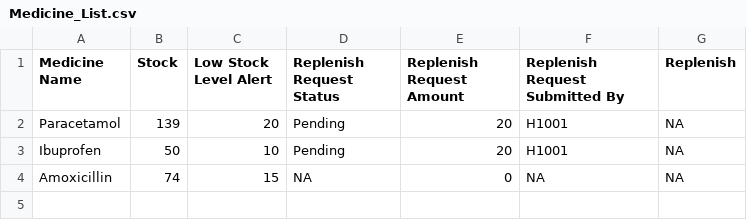
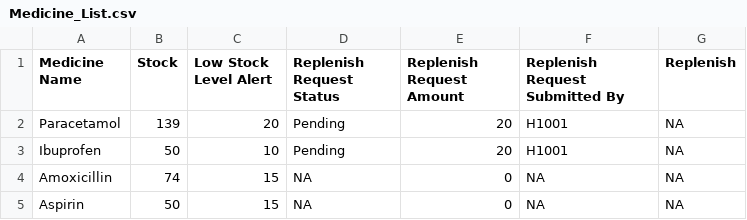
Before and after one commit to CLXYee/SC2002_SCSF_Group1_HMS, a CSV file: SC2002/Medicine_List.csv, drawn as a sheet.

```diff
--- a/SC2002/Medicine_List.csv
+++ b/SC2002/Medicine_List.csv
@@ -4 +4,2 @@ Ibuprofen,50,10,Pending,20,"H1001",NA
 Amoxicillin,74,15,NA,0,"NA",NA
+Aspirin,50,15,NA,0,"NA",NA
```
Also changed, not shown: SC2002/Appointment_List.csv, 2 other files.
